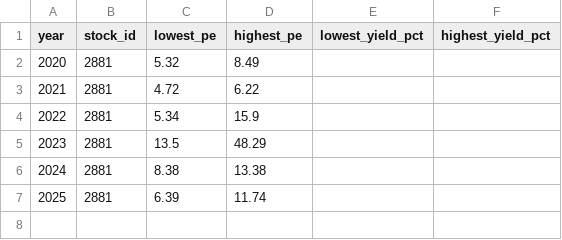
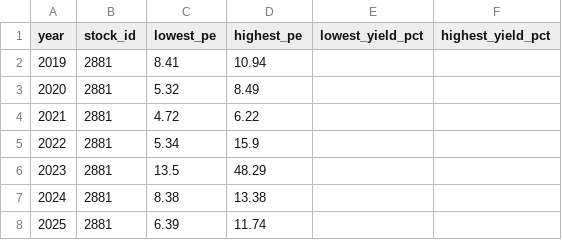
Before and after one commit to zhe-yuan23/stock, a CSV file: data/manual_data/2881/2881_historical_valuation.csv, drawn as a sheet; the diff names each change by its address in the sheet, - before the commit and + after, or states it on an @@ line.

Commit message:
add background data

```diff
--- a/data/manual_data/2881/2881_historical_valuation.csv
+++ b/data/manual_data/2881/2881_historical_valuation.csv
+row 2: 2019 | 2881 | 8.41 | 10.94
```
Also changed, not shown: 1 other file.
